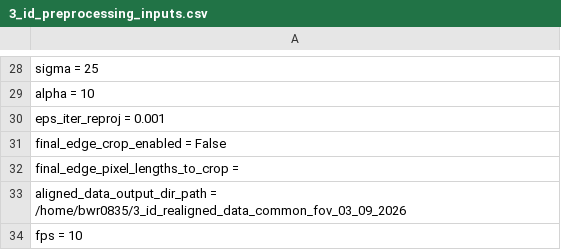
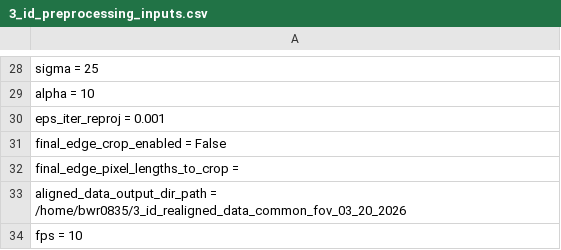
Before and after one commit to bwr0835/XRF_tomography, a CSV file: 3D/3_id_preprocessing_inputs.csv, drawn as a sheet; only a part is shown, gaps mark what is left out.

Commit message:
Update 3_id_preprocessing_inputs.csv

```diff
--- a/3D/3_id_preprocessing_inputs.csv
+++ b/3D/3_id_preprocessing_inputs.csv
@@ -32,3 +32,3 @@ final_edge_crop_enabled = False
 final_edge_pixel_lengths_to_crop =
-aligned_data_output_dir_path = /home/bwr0835/3_id_realigned_data_common_fov_03_09_2026
+aligned_data_output_dir_path = /home/bwr0835/3_id_realigned_data_common_fov_03_20_2026
 fps = 10
```
